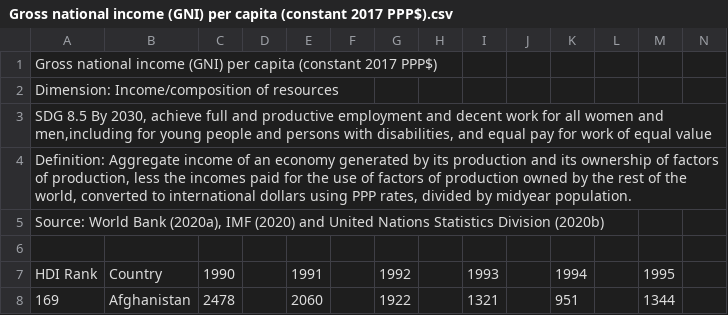
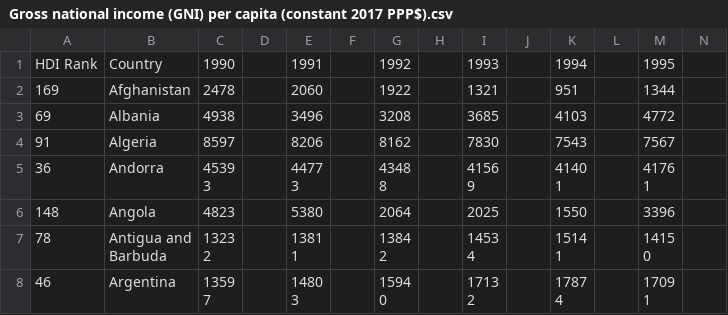
Before and after one commit to Team-17-Bedu/proyecto_python, a CSV file: Datasets/Gross national income (GNI) per capita (constant 2017 PPP$).csv, drawn as a sheet; only a part is shown; the shorter side is filled out with more unchanged rows; rows hold the shown columns only; the diff names each change by its address in the sheet, - before the commit and + after, or states it on an @@ line.

Commit message:
Add files via upload

```diff
--- a/Datasets/Gross national income (GNI) per capita (constant 2017 PPP$).csv
+++ b/Datasets/Gross national income (GNI) per capita (constant 2017 PPP$).csv
-row 1: Gross national income (GNI) per capita (constant 2017 PPP$)
-row 2: Dimension: Income/composition of resources
-row 3: SDG 8.5 By 2030, achieve full and productive employment and decent work for all women and men,including for young people and persons with disabilities, and equal pay for work of equal value
-row 4: Definition: Aggregate income of an economy generated by its production and its ownership of factors of production, less the incomes paid for the use of factors of production owned by the rest of the world, converted to international dollars using PPP rates, divided by midyear population.
-row 5: Source: World Bank (2020a), IMF (2020) and United Nations Statistics Division (2020b)
-row 6: (empty)
```
